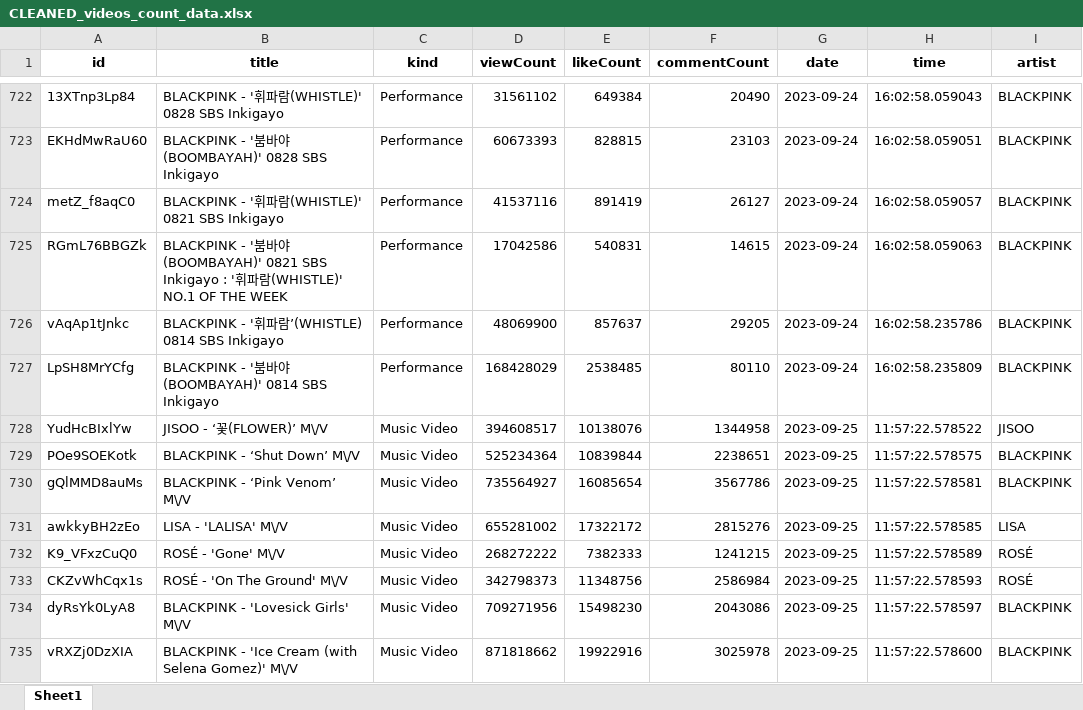
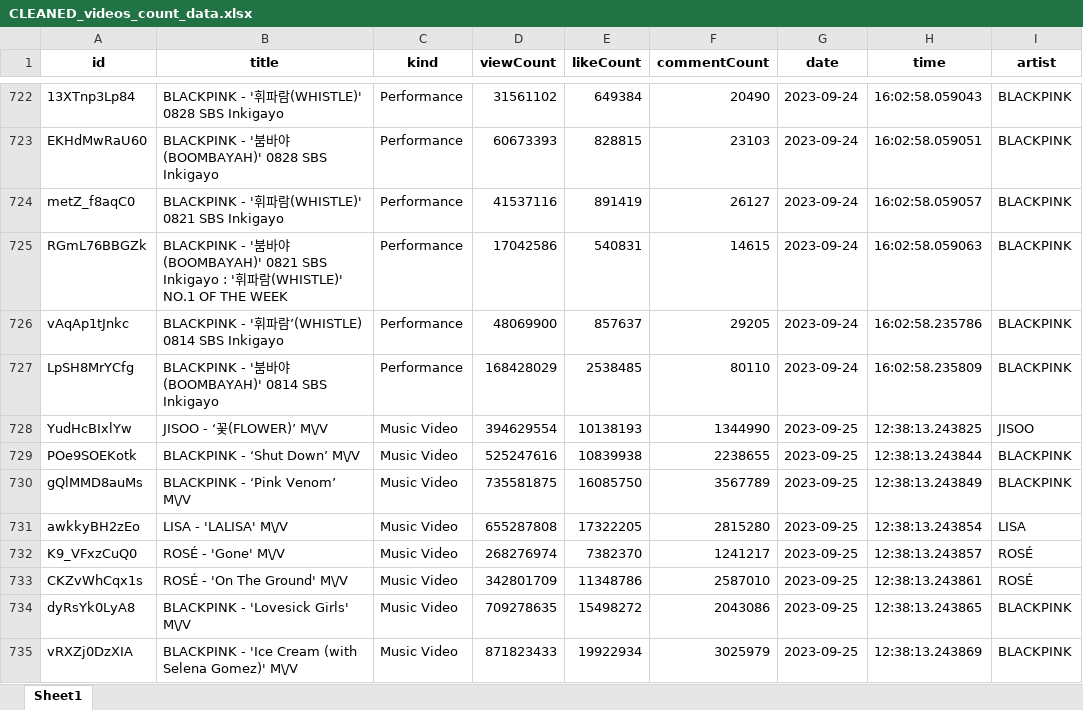
Before and after one commit to tungbtt/BlackPink-YT-Data, an Excel workbook: CLEANED_videos_count_data.xlsx, sheet Sheet1, drawn as a sheet; only a part is shown, gaps mark what is left out; values as stored, in another font and other column widths than the file's, no borders; the diff covers the shown part only; the diff names each change by its address in the sheet, - before the commit and + after, or states it on an @@ line.

```diff
--- a/CLEANED_videos_count_data.xlsx (sheet Sheet1)
+++ b/CLEANED_videos_count_data.xlsx (sheet Sheet1)
-D728 (viewCount): 394608517
+D728 (viewCount): 394629554
-E728 (likeCount): 10138076
+E728 (likeCount): 10138193
-F728 (commentCount): 1344958
+F728 (commentCount): 1344990
-H728 (time): 11:57:22.578522
+H728 (time): 12:38:13.243825
-D729 (viewCount): 525234364
+D729 (viewCount): 525247616
-E729 (likeCount): 10839844
+E729 (likeCount): 10839938
-F729 (commentCount): 2238651
+F729 (commentCount): 2238655
-H729 (time): 11:57:22.578575
+H729 (time): 12:38:13.243844
-D730 (viewCount): 735564927
+D730 (viewCount): 735581875
-E730 (likeCount): 16085654
+E730 (likeCount): 16085750
-F730 (commentCount): 3567786
+F730 (commentCount): 3567789
-H730 (time): 11:57:22.578581
+H730 (time): 12:38:13.243849
-D731 (viewCount): 655281002
+D731 (viewCount): 655287808
-E731 (likeCount): 17322172
+E731 (likeCount): 17322205
-F731 (commentCount): 2815276
+F731 (commentCount): 2815280
-H731 (time): 11:57:22.578585
+H731 (time): 12:38:13.243854
-D732 (viewCount): 268272222
+D732 (viewCount): 268276974
-E732 (likeCount): 7382333
+E732 (likeCount): 7382370
-F732 (commentCount): 1241215
+F732 (commentCount): 1241217
-H732 (time): 11:57:22.578589
+H732 (time): 12:38:13.243857
-D733 (viewCount): 342798373
+D733 (viewCount): 342801709
-E733 (likeCount): 11348756
+E733 (likeCount): 11348786
-F733 (commentCount): 2586984
+F733 (commentCount): 2587010
-H733 (time): 11:57:22.578593
+H733 (time): 12:38:13.243861
-D734 (viewCount): 709271956
+D734 (viewCount): 709278635
-E734 (likeCount): 15498230
+E734 (likeCount): 15498272
-H734 (time): 11:57:22.578597
+H734 (time): 12:38:13.243865
-D735 (viewCount): 871818662
+D735 (viewCount): 871823433
-E735 (likeCount): 19922916
+E735 (likeCount): 19922934
-F735 (commentCount): 3025978
+F735 (commentCount): 3025979
-H735 (time): 11:57:22.578600
+H735 (time): 12:38:13.243869
```
Also changed, not shown: 332 edited cells elsewhere in this sheet, CLEANED_channel_data.xlsx, 2 other files.
